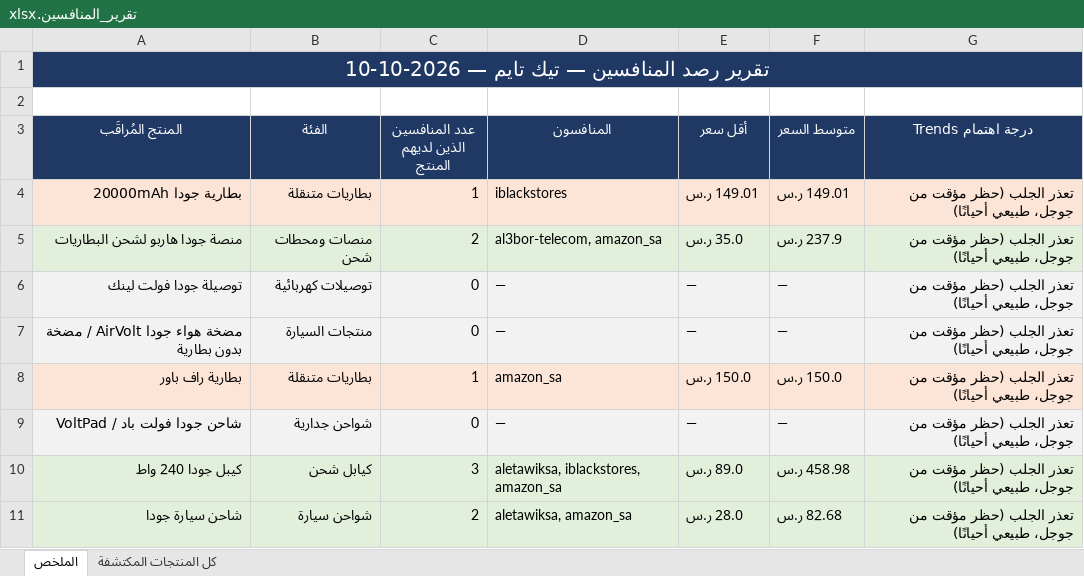
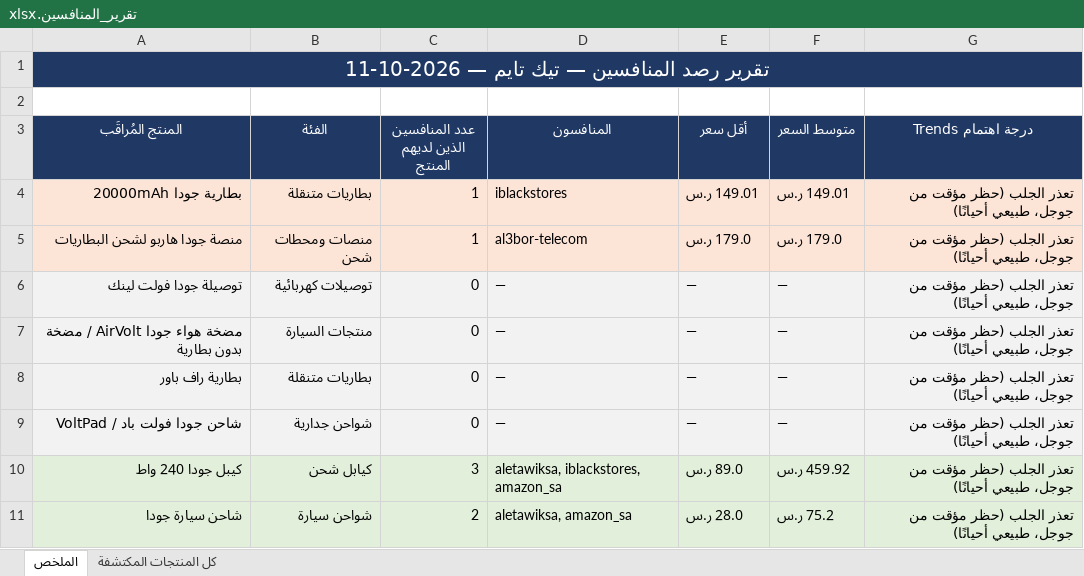
Before and after one commit to wael1997/techtime-market-data, an Excel workbook: data/تقرير_المنافسين.xlsx, sheet الملخص, drawn as a sheet; values as stored, in another font and other column widths than the file's, no borders; the diff names each change by its address in the sheet, - before the commit and + after, or states it on an @@ line.

Commit message:
تحديث بيانات المنافسين — 2026-10-11

```diff
--- a/data/تقرير_المنافسين.xlsx (sheet الملخص)
+++ b/data/تقرير_المنافسين.xlsx (sheet الملخص)
-A1 (المنتج المُراقَب): تقرير رصد المنافسين — تيك تايم — 2026-10-10
+A1 (المنتج المُراقَب): تقرير رصد المنافسين — تيك تايم — 2026-10-11
-A5:G5 fill: #E2EFDA
+A5:G5 fill: #FCE4D6
-C5 (عدد المنافسين الذين لديهم المنتج): 2
+C5 (عدد المنافسين الذين لديهم المنتج): 1
-D5 (المنافسون): al3bor-telecom, amazon_sa
+D5 (المنافسون): al3bor-telecom
-E5 (أقل سعر): 35.0 ر.س
+E5 (أقل سعر): 179.0 ر.س
-F5 (متوسط السعر): 237.9 ر.س
+F5 (متوسط السعر): 179.0 ر.س
-A8:G8 fill: #FCE4D6
+A8:G8 fill: #F2F2F2
-C8 (عدد المنافسين الذين لديهم المنتج): 1
+C8 (عدد المنافسين الذين لديهم المنتج): 0
-D8 (المنافسون): amazon_sa
+D8 (المنافسون): —
-E8 (أقل سعر): 150.0 ر.س
+E8 (أقل سعر): —
-F8 (متوسط السعر): 150.0 ر.س
+F8 (متوسط السعر): —
-F10 (متوسط السعر): 458.98 ر.س
+F10 (متوسط السعر): 459.92 ر.س
-F11 (متوسط السعر): 82.68 ر.س
+F11 (متوسط السعر): 75.2 ر.س
```
Also changed, not shown: sheet كل المنتجات المكتشفة, 2 other files.
